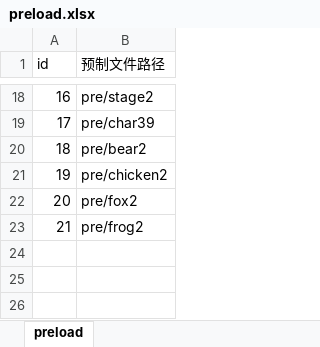
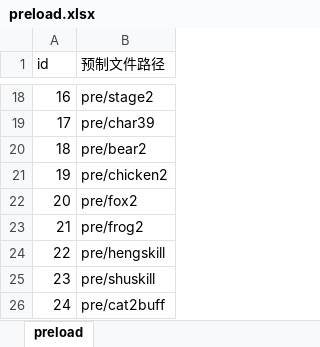
Before and after one commit to AndLightLight/SGame, an Excel workbook: SGameProject/assets/xlsx/preload.xlsx, sheet preload, drawn as a sheet; only a part is shown, gaps mark what is left out; values as stored, in another font and other column widths than the file's, no borders; the diff names each change by its address in the sheet, - before the commit and + after, or states it on an @@ line.

```diff
--- a/SGameProject/assets/xlsx/preload.xlsx (sheet preload)
+++ b/SGameProject/assets/xlsx/preload.xlsx (sheet preload)
+row 24: 22 | pre/hengskill
+row 25: 23 | pre/shuskill
+row 26: 24 | pre/cat2buff
```
Also changed, not shown: 33 other files.
